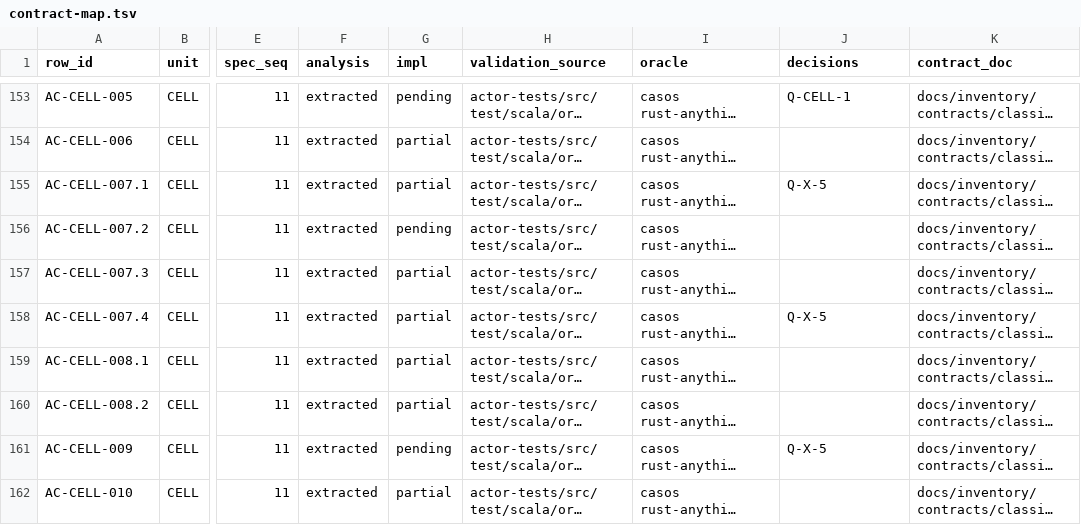
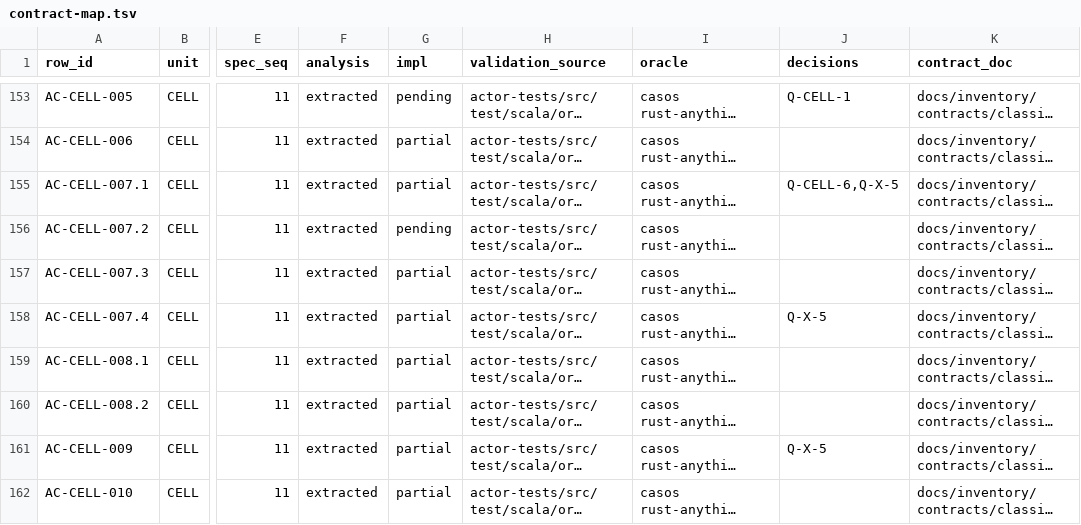
Before and after one commit to getsyntegrity/rakka, a TSV file: docs/contract-map.tsv, drawn as a sheet; only a part is shown, gaps mark what is left out; long unchanged cells end in …; the diff names each change by its address in the sheet, - before the commit and + after, or states it on an @@ line.

```diff
--- a/docs/contract-map.tsv
+++ b/docs/contract-map.tsv
-J155 (decisions): Q-X-5
+J155 (decisions): Q-CELL-6,Q-X-5
-G161 (impl): pending
+G161 (impl): partial
```
Also changed, not shown: cases/coverage.tsv, docs/decisions/register.tsv, 31 other files.
